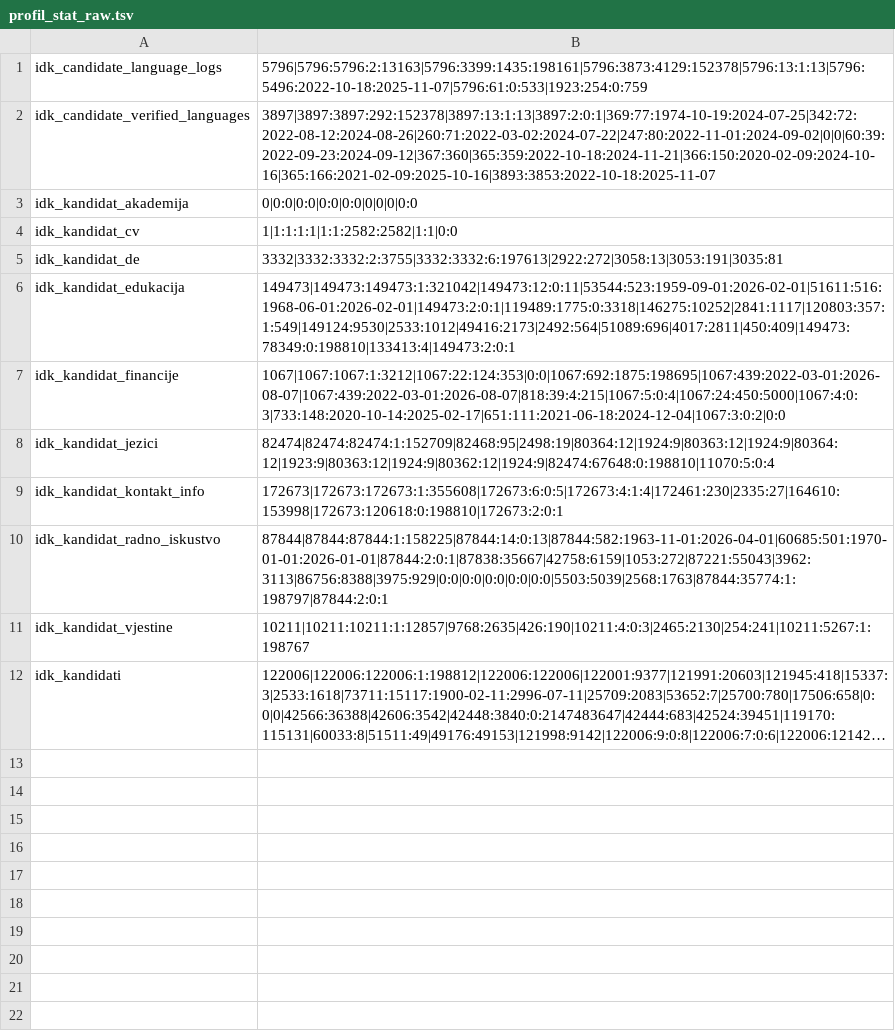
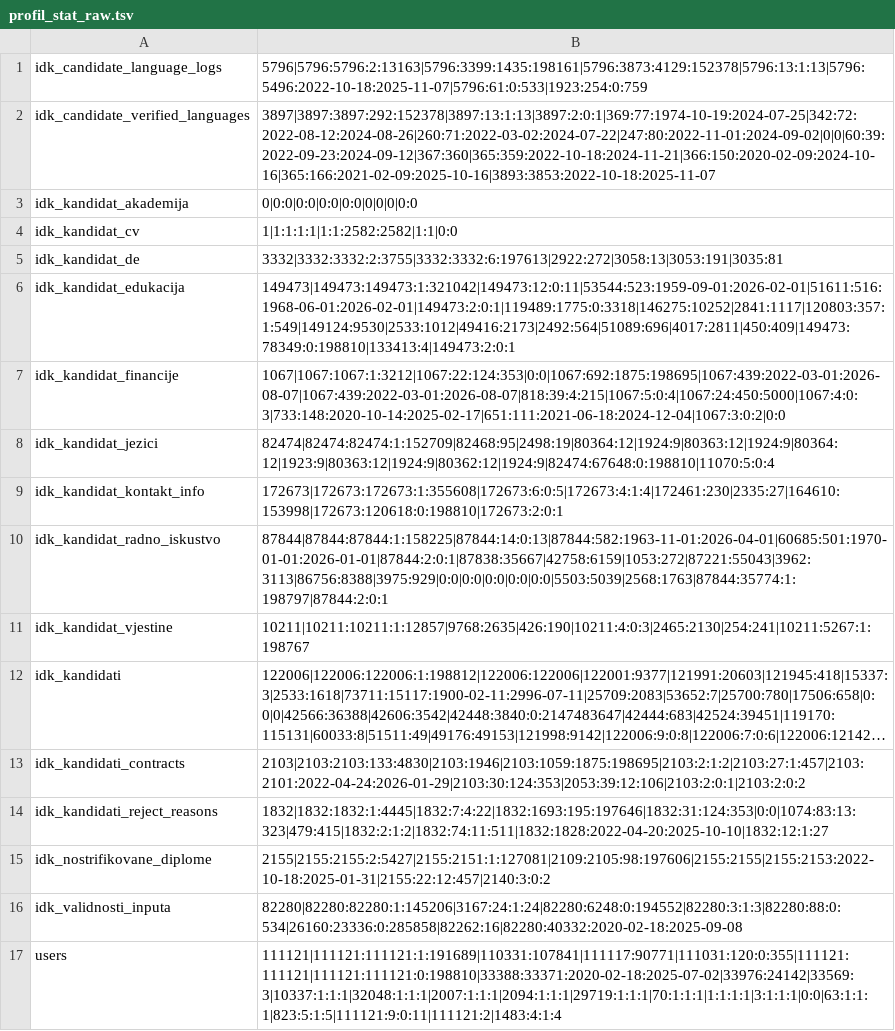
Before and after one commit to d-selmanovic/JSI-MCP-Claude, a TSV file: docs/rohdaten/profil_stat_raw.tsv, drawn as a sheet; long unchanged cells end in …; the diff names each change by its address in the sheet, - before the commit and + after, or states it on an @@ line.

```diff
--- a/docs/rohdaten/profil_stat_raw.tsv
+++ b/docs/rohdaten/profil_stat_raw.tsv
+row 13: idk_kandidati_contracts | 2103|2103:2103:133:4830|2103:1946|2103:1059:1875:198695|2103:2:1:2|2103:27:1:457|2103:2101:2022-04-24:2026-01-29|2103:30:124:353|2053:39:12:106|2103:2:0:1|2103:2:0:2
+row 14: idk_kandidati_reject_reasons | 1832|1832:1832:1:4445|1832:7:4:22|1832:1693:195:197646|1832:31:124:353|0:0|1074:83:13:323|479:415|1832:2:1:2|1832:74:11:511|1832:1828:2022-04-20:2025-10-10|1832:12:1:27
+row 15: idk_nostrifikovane_diplome | 2155|2155:2155:2:5427|2155:2151:1:127081|2109:2105:98:197606|2155:2155|2155:2153:2022-10-18:2025-01-31|2155:22:12:457|2140:3:0:2
+row 16: idk_validnosti_inputa | 82280|82280:82280:1:145206|3167:24:1:24|82280:6248:0:194552|82280:3:1:3|82280:88:0:534|26160:23336:0:285858|82262:16|82280:40332:2020-02-18:2025-09-08
+row 17: users | 111121|111121:111121:1:191689|110331:107841|111117:90771|111031:120:0:355|111121:111121|111121:111121:0:198810|33388:33371:2020-02-18:2025-07-02|33976:24142|33569:3|10337:1:1:1|32048:1:1:1|2007:1:1:1|2094:1:1:1|29719:1:1:1|70:1:1:1|1:1:1:1|3:1:1:1|0:0|63:1:1:1|823:5:1:5|111121:9:0:11|111121:2|1483:4:1:4
```
Also changed, not shown: 2 other files.
